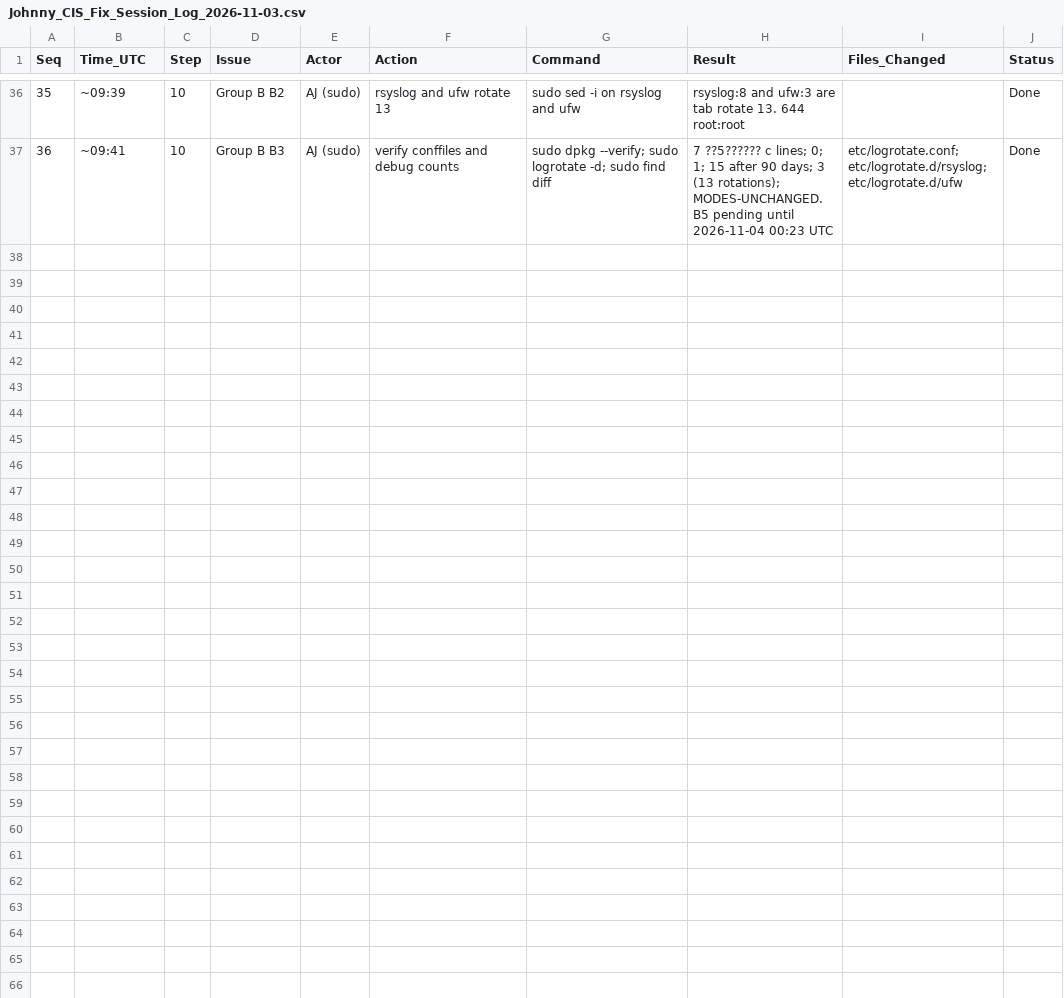
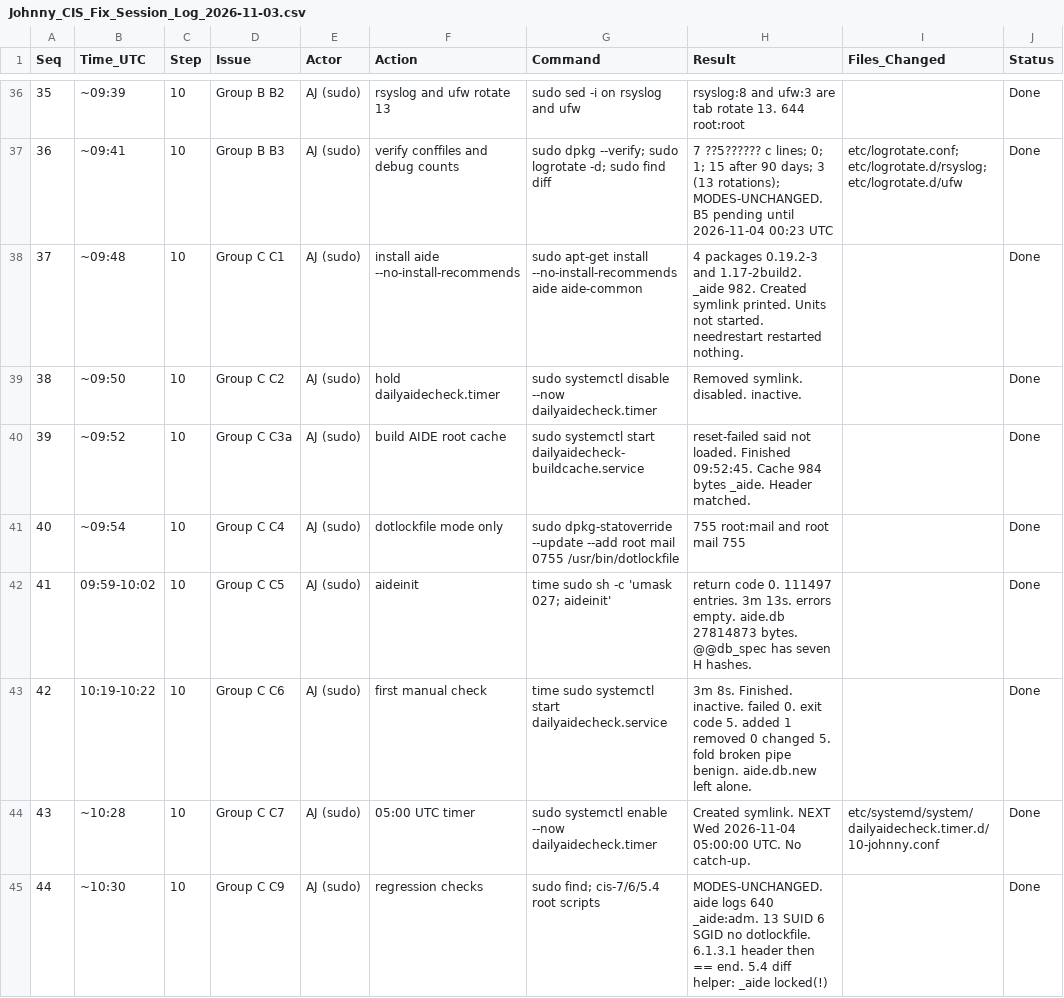
Before and after one commit to ajeswint/strix-halo-johnny, a CSV file: docs/sessions/Johnny_CIS_Fix_Session_Log_2026-11-03.csv, drawn as a sheet; only a part is shown, gaps mark what is left out.

```diff
--- a/docs/sessions/Johnny_CIS_Fix_Session_Log_2026-11-03.csv
+++ b/docs/sessions/Johnny_CIS_Fix_Session_Log_2026-11-03.csv
@@ -37 +37,9 @@ Seq,Time_UTC,Step,Issue,Actor,Action,Command,Result,Files_Changed,Status
 36,~09:41,10,Group B B3,AJ (sudo),verify conffiles and debug counts,sudo dpkg --verify; sudo logrotate -d; sudo find diff,"7 ??5?????? c lines; 0; 1; 15 after 90 days; 3 (13 rotations); MODES-UNCHANGED. B5 pending until 2026-11-04 00:23 UTC",etc/logrotate.conf; etc/logrotate.d/rsyslog; etc/logrotate.d/ufw,Done
+37,~09:48,10,Group C C1,AJ (sudo),install aide --no-install-recommends,sudo apt-get install --no-install-recommends aide aide-common,"4 packages 0.19.2-3 and 1.17-2build2. _aide 982. Created symlink printed. Units not started. needrestart restarted nothing.",,Done
+38,~09:50,10,Group C C2,AJ (sudo),hold dailyaidecheck.timer,sudo systemctl disable --now dailyaidecheck.timer,"Removed symlink. disabled. inactive.",,Done
+39,~09:52,10,Group C C3a,AJ (sudo),build AIDE root cache,sudo systemctl start dailyaidecheck-buildcache.service,"reset-failed said not loaded. Finished 09:52:45. Cache 984 bytes _aide. Header matched.",,Done
+40,~09:54,10,Group C C4,AJ (sudo),dotlockfile mode only,sudo dpkg-statoverride --update --add root mail 0755 /usr/bin/dotlockfile,"755 root:mail and root mail 755",,Done
+41,09:59-10:02,10,Group C C5,AJ (sudo),aideinit,time sudo sh -c 'umask 027; aideinit',"return code 0. 111497 entries. 3m 13s. errors empty. aide.db 27814873 bytes. @@db_spec has seven H hashes.",,Done
+42,10:19-10:22,10,Group C C6,AJ (sudo),first manual check,time sudo systemctl start dailyaidecheck.service,"3m 8s. Finished. inactive. failed 0. exit code 5. added 1 removed 0 changed 5. fold broken pipe benign. aide.db.new left alone.",,Done
+43,~10:28,10,Group C C7,AJ (sudo),05:00 UTC timer,sudo systemctl enable --now dailyaidecheck.timer,"Created symlink. NEXT Wed 2026-11-04 05:00:00 UTC. No catch-up.",etc/systemd/system/dailyaidecheck.timer.d/10-johnny.conf,Done
+44,~10:30,10,Group C C9,AJ (sudo),regression checks,sudo find; cis-7/6/5.4 root scripts,"MODES-UNCHANGED. aide logs 640 _aide:adm. 13 SUID 6 SGID no dotlockfile. 6.1.3.1 header then == end. 5.4 diff helper: _aide locked(!)",,Done
```
Also changed, not shown: 4 other files.
